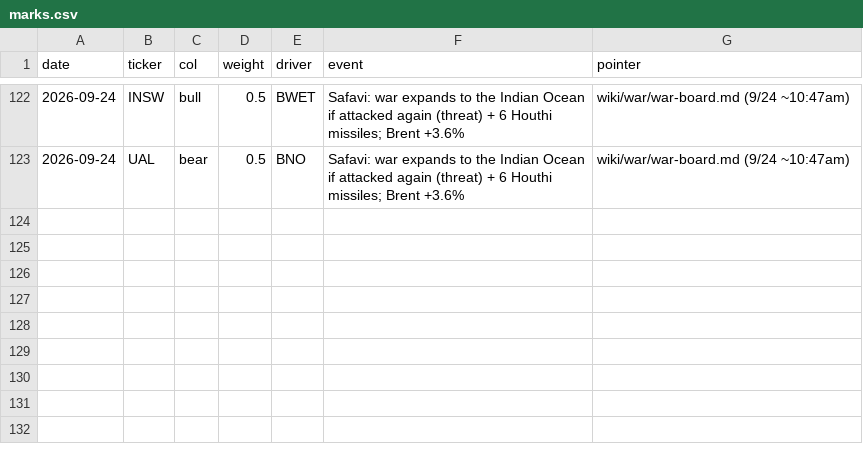
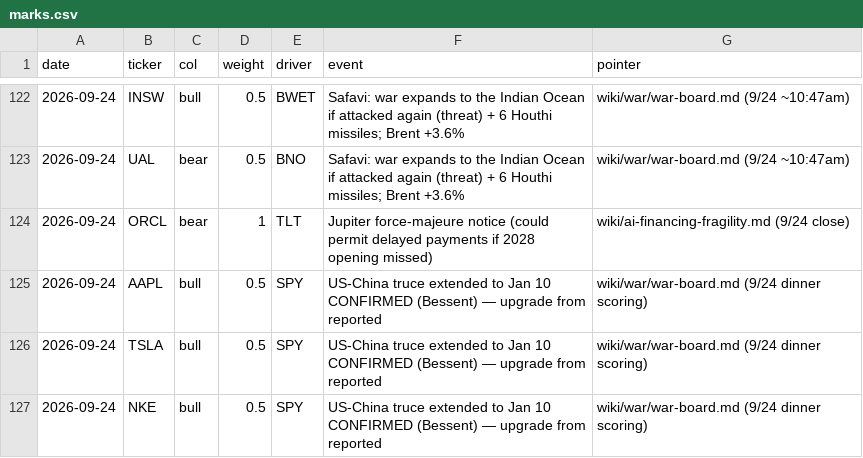
Before and after one commit to smsyt4sjvc-crypto/INMA-, a CSV file: research-vault/data/money/marks.csv, drawn as a sheet; only a part is shown, gaps mark what is left out; the diff names each change by its address in the sheet, - before the commit and + after, or states it on an @@ line.

```diff
--- a/research-vault/data/money/marks.csv
+++ b/research-vault/data/money/marks.csv
+row 124: 2026-09-24 | ORCL | bear | 1 | TLT | Jupiter force-majeure notice (could permit delayed payments if 2028 opening missed) | wiki/ai-financing-fragility.md (9/24 close)
+row 125: 2026-09-24 | AAPL | bull | 0.5 | SPY | US-China truce extended to Jan 10 CONFIRMED (Bessent) — upgrade from reported | wiki/war/war-board.md (9/24 dinner scoring)
+row 126: 2026-09-24 | TSLA | bull | 0.5 | SPY | US-China truce extended to Jan 10 CONFIRMED (Bessent) — upgrade from reported | wiki/war/war-board.md (9/24 dinner scoring)
+row 127: 2026-09-24 | NKE | bull | 0.5 | SPY | US-China truce extended to Jan 10 CONFIRMED (Bessent) — upgrade from reported | wiki/war/war-board.md (9/24 dinner scoring)
```
Also changed, not shown: research-vault/data/money/curve_overlays.csv, 43 other files.
